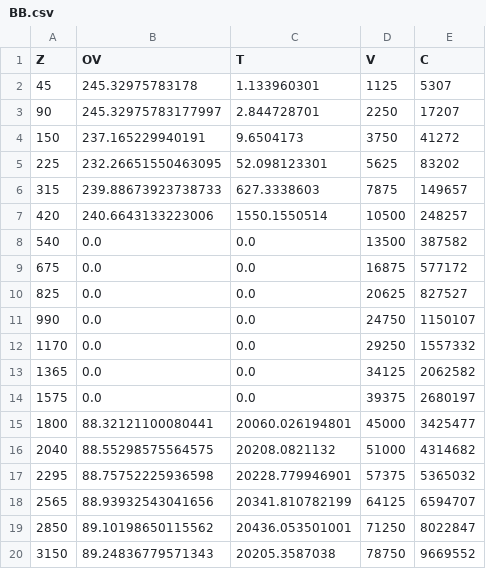
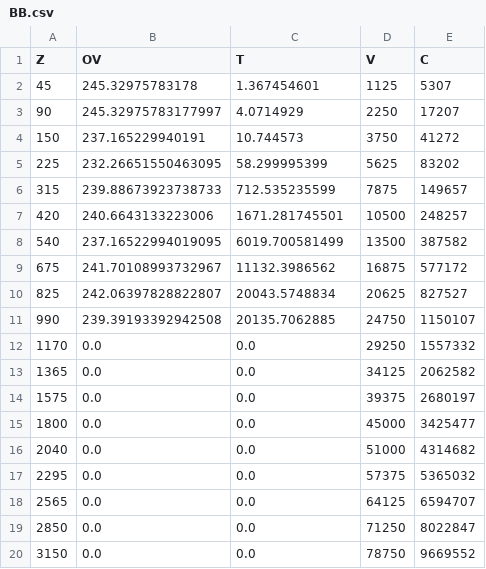
Before and after one commit to Gabriel-Zamora/Tesis, a CSV file: Pruebas/BB.csv, drawn as a sheet.

```diff
--- a/Pruebas/BB.csv
+++ b/Pruebas/BB.csv
@@ -1,12 +1,12 @@
 Z,OV,T,V,C
-45,245.32975783178,1.133960301,1125,5307
-90,245.32975783177997,2.844728701,2250,17207
-150,237.165229940191,9.6504173,3750,41272
-225,232.26651550463095,52.098123301,5625,83202
-315,239.88673923738733,627.3338603,7875,149657
-420,240.6643133223006,1550.1550514,10500,248257
-540,0.0,0.0,13500,387582
-675,0.0,0.0,16875,577172
-825,0.0,0.0,20625,827527
-990,0.0,0.0,24750,1150107
+45,245.32975783178,1.367454601,1125,5307
+90,245.32975783177997,4.0714929,2250,17207
+150,237.165229940191,10.744573,3750,41272
+225,232.26651550463095,58.299995399,5625,83202
+315,239.88673923738733,712.535235599,7875,149657
+420,240.6643133223006,1671.281745501,10500,248257
+540,237.16522994019095,6019.700581499,13500,387582
+675,241.70108993732967,11132.3986562,16875,577172
+825,242.06397828822807,20043.5748834,20625,827527
+990,239.39193392942508,20135.7062885,24750,1150107
 1170,0.0,0.0,29250,1557332
@@ -14,7 +14,7 @@ Z,OV,T,V,C
 1575,0.0,0.0,39375,2680197
-1800,88.32121100080441,20060.026194801,45000,3425477
-2040,88.55298575564575,20208.0821132,51000,4314682
-2295,88.75752225936598,20228.779946901,57375,5365032
-2565,88.93932543041656,20341.810782199,64125,6594707
-2850,89.10198650115562,20436.053501001,71250,8022847
-3150,89.24836779571343,20205.3587038,78750,9669552
+1800,0.0,0.0,45000,3425477
+2040,0.0,0.0,51000,4314682
+2295,0.0,0.0,57375,5365032
+2565,0.0,0.0,64125,6594707
+2850,0.0,0.0,71250,8022847
+3150,0.0,0.0,78750,9669552
```
Also changed, not shown: Pruebas/CG.csv, 11 other files.
